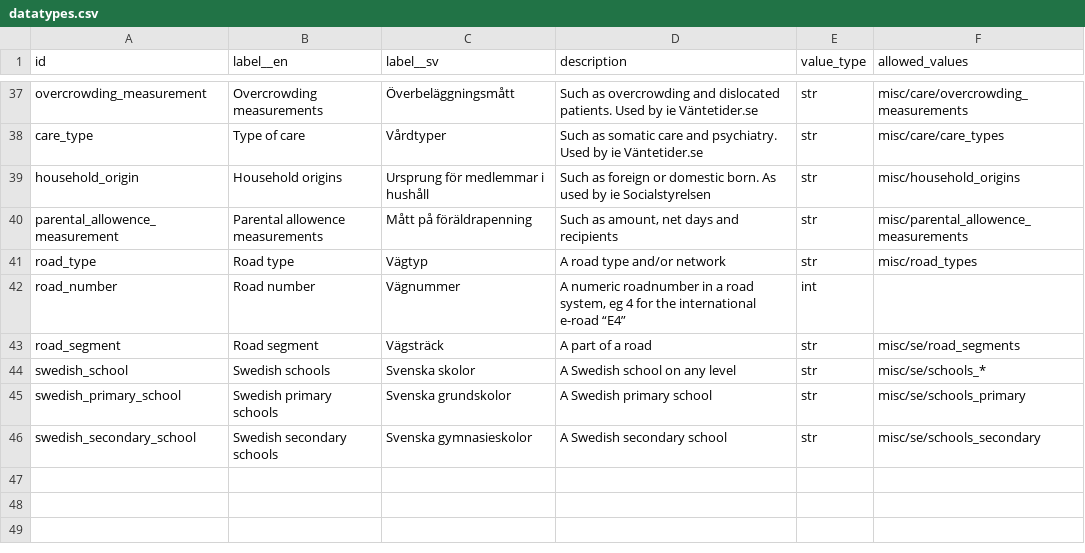
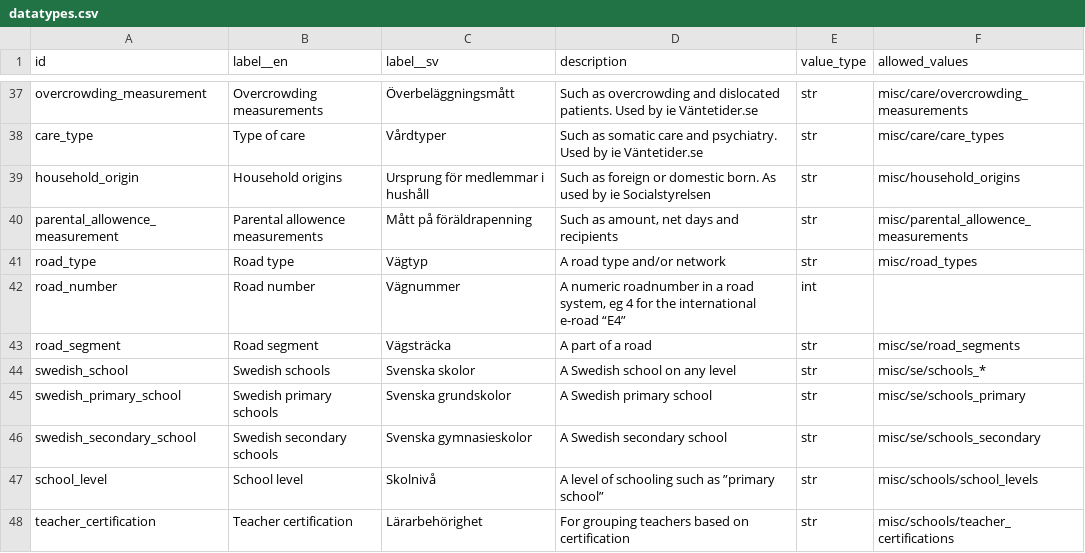
Before and after one commit to marple-newsrobot/marple-datatypes, a CSV file: datatypes.csv, drawn as a sheet; only a part is shown, gaps mark what is left out.

Commit message:
Add school levels and teacher certs

```diff
--- a/datatypes.csv
+++ b/datatypes.csv
@@ -42,3 +42,3 @@ road_type,Road type,Vägtyp,A road type and/or network,str,misc/road_types
 road_number,Road number,Vägnummer,"A numeric roadnumber in a road system, eg 4 for the international e-road “E4”",int,
-road_segment,Road segment,Vägsträck,A part of a road,str,misc/se/road_segments
+road_segment,Road segment,Vägsträcka,A part of a road,str,misc/se/road_segments
 swedish_school,Swedish schools,Svenska skolor,A Swedish school on any level,str,misc/se/schools_*
@@ -46 +46,3 @@ swedish_primary_school,Swedish primary schools,Svenska grundskolor,A Swedish pri
 swedish_secondary_school,Swedish secondary schools,Svenska gymnasieskolor,A Swedish secondary school,str,misc/se/schools_secondary
+school_level,School level,Skolnivå,A level of schooling such as ”primary school”,str,misc/schools/school_levels
+teacher_certification,Teacher certification,Lärarbehörighet,For grouping teachers based on certification,str,misc/schools/teacher_certifications
```
Also changed, not shown: 2 other files.
